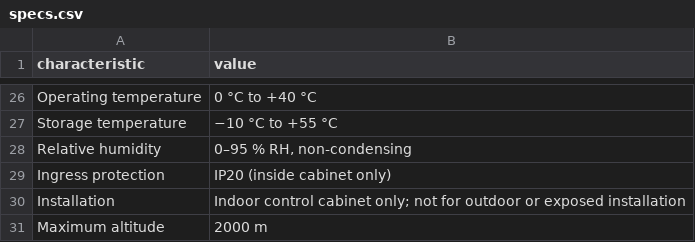
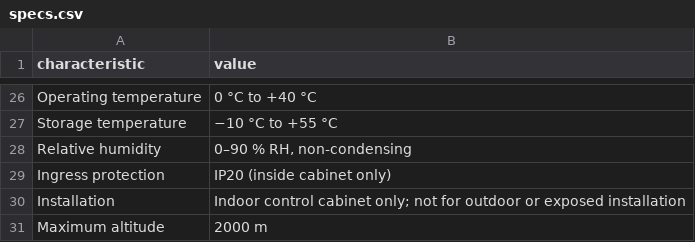
Before and after one commit to isystemsautomation/homemaster-dev, a CSV file: partner-kit/STR-3221-R1/specs.csv, drawn as a sheet; only a part is shown, gaps mark what is left out.

```diff
--- a/partner-kit/STR-3221-R1/specs.csv
+++ b/partner-kit/STR-3221-R1/specs.csv
@@ -27,3 +27,3 @@ Operating temperature,0 °C to +40 °C
 Storage temperature,−10 °C to +55 °C
-Relative humidity,"0–95 % RH, non-condensing"
+Relative humidity,"0–90 % RH, non-condensing"
 Ingress protection,IP20 (inside cabinet only)
```
Also changed, not shown: partner-kit/OpenthermGateway/specs.csv, partner-kit/RGB-621-R1/specs.csv, 25 other files.
